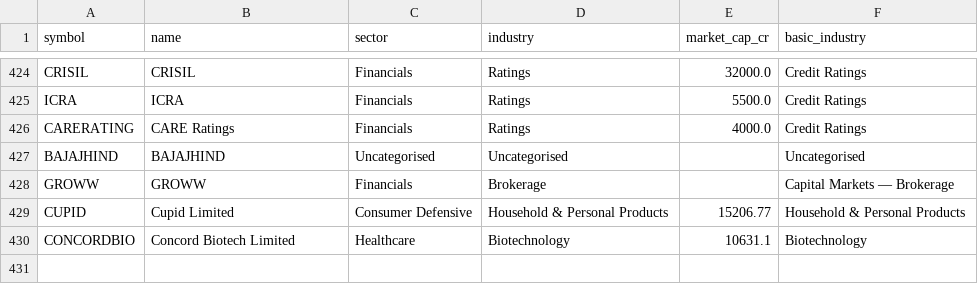
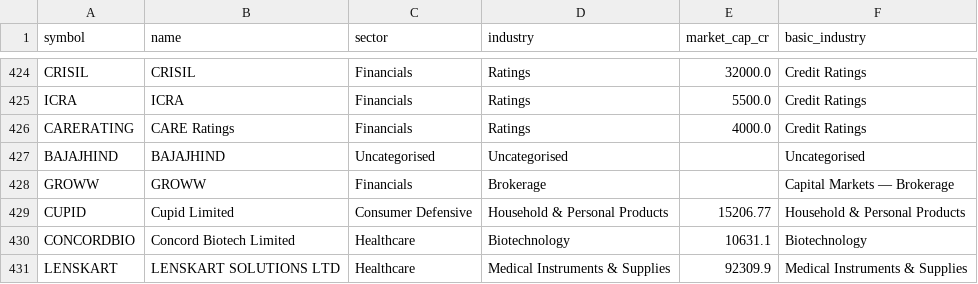
Before and after one commit to sat10ic/koreanguy, a CSV file: universe.csv, drawn as a sheet; only a part is shown, gaps mark what is left out; the diff names each change by its address in the sheet, - before the commit and + after, or states it on an @@ line.

```diff
--- a/universe.csv
+++ b/universe.csv
+row 431: LENSKART | LENSKART SOLUTIONS LTD | Healthcare | Medical Instruments & Supplies | 92309.9 | Medical Instruments & Supplies
```
Also changed, not shown: 13 other files.
